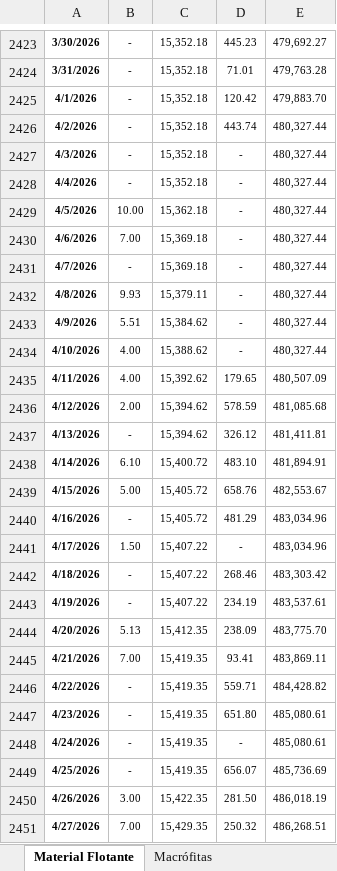
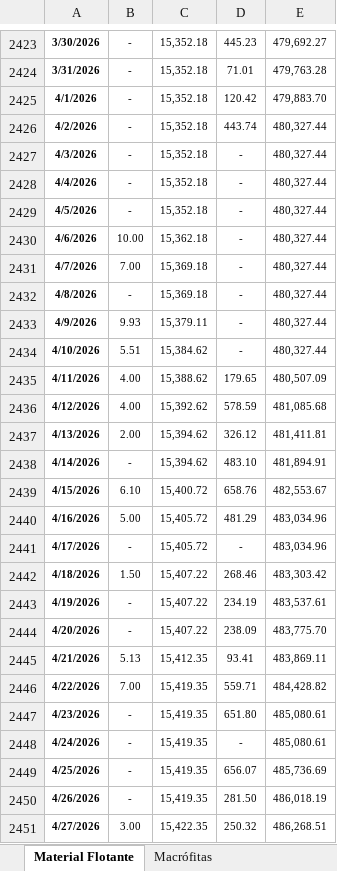
Before and after one commit to astrococo/flotante-ituango, an Excel workbook: datos/DatosExtraccion.xlsx, sheet Material Flotante, drawn as a sheet; only a part is shown, gaps mark what is left out; values as stored, in another font and other column widths than the file's, no borders; the diff covers the shown part only; the diff names each change by its address in the sheet, - before the commit and + after, or states it on an @@ line.

```diff
--- a/datos/DatosExtraccion.xlsx (sheet Material Flotante)
+++ b/datos/DatosExtraccion.xlsx (sheet Material Flotante)
-B2429: 10.00
+B2429: -
-C2429: 15,362.18
+C2429: 15,352.18
-B2430: 7.00
+B2430: 10.00
-C2430: 15,369.18
+C2430: 15,362.18
-B2431: -
+B2431: 7.00
-B2432: 9.93
+B2432: -
-C2432: 15,379.11
+C2432: 15,369.18
-B2433: 5.51
+B2433: 9.93
-C2433: 15,384.62
+C2433: 15,379.11
-B2434: 4.00
+B2434: 5.51
-C2434: 15,388.62
+C2434: 15,384.62
-C2435: 15,392.62
+C2435: 15,388.62
-B2436: 2.00
+B2436: 4.00
-C2436: 15,394.62
+C2436: 15,392.62
-B2437: -
+B2437: 2.00
-B2438: 6.10
+B2438: -
-C2438: 15,400.72
+C2438: 15,394.62
-B2439: 5.00
+B2439: 6.10
-C2439: 15,405.72
+C2439: 15,400.72
-B2440: -
+B2440: 5.00
-B2441: 1.50
+B2441: -
-C2441: 15,407.22
+C2441: 15,405.72
-B2442: -
+B2442: 1.50
-B2444: 5.13
+B2444: -
-C2444: 15,412.35
+C2444: 15,407.22
-B2445: 7.00
+B2445: 5.13
-C2445: 15,419.35
+C2445: 15,412.35
-B2446: -
+B2446: 7.00
-B2450: 3.00
+B2450: -
-C2450: 15,422.35
+C2450: 15,419.35
-B2451: 7.00
+B2451: 3.00
-C2451: 15,429.35
+C2451: 15,422.35
```
Also changed, not shown: 2 added rows, 2 removed rows, 1012 edited cells and cell formats elsewhere in this sheet, sheet Macrófitas, formulas that keep their value, 12 other files.
